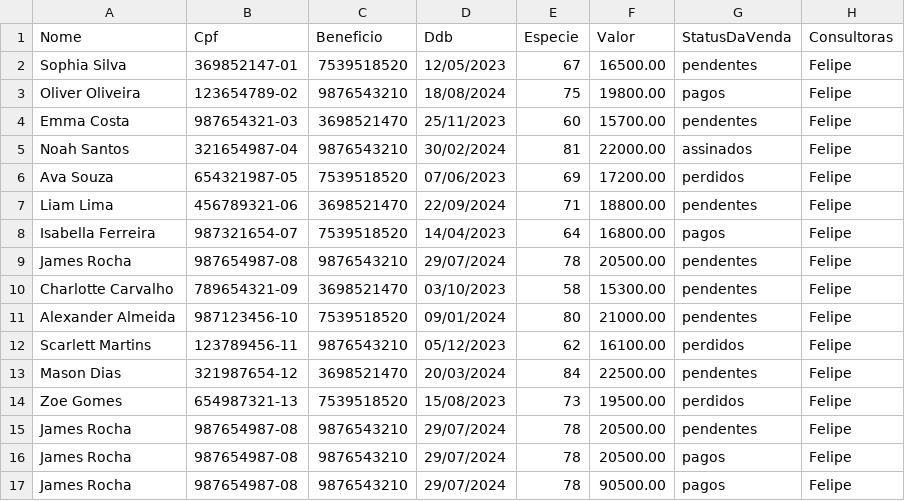
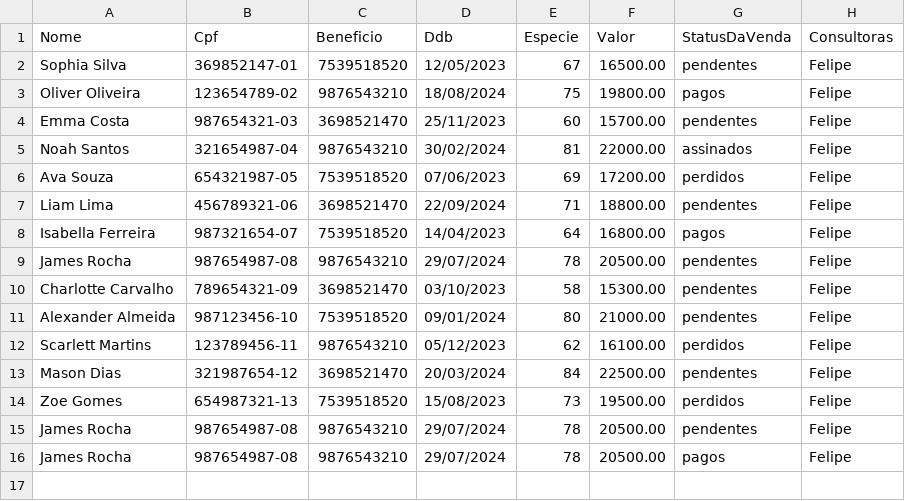
Before and after one commit to sousas2ds/clientes, a CSV file: clientes-felipe.csv, drawn as a sheet; the diff names each change by its address in the sheet, - before the commit and + after, or states it on an @@ line.

Commit message:
Update clientes-felipe.csv

```diff
--- a/clientes-felipe.csv
+++ b/clientes-felipe.csv
-row 17: James Rocha | 987654987-08 | 9876543210 | 29/07/2024 | 78 | 90500.00 | pagos | Felipe
```
